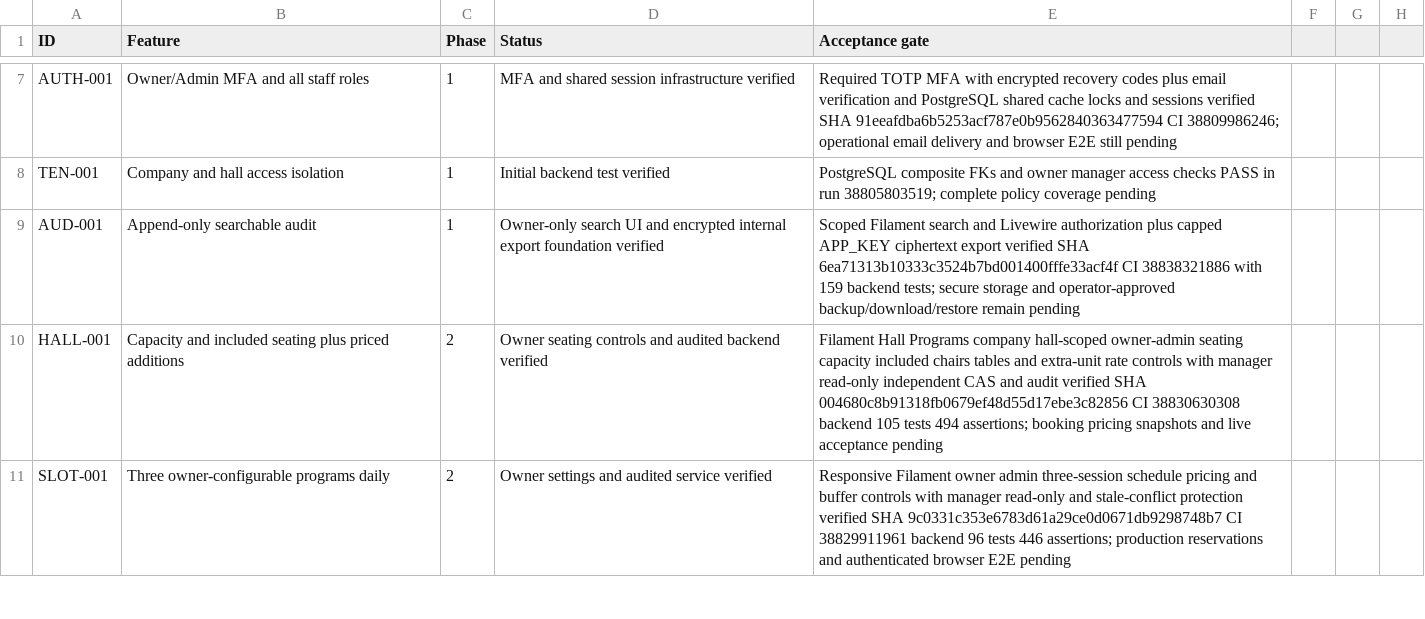
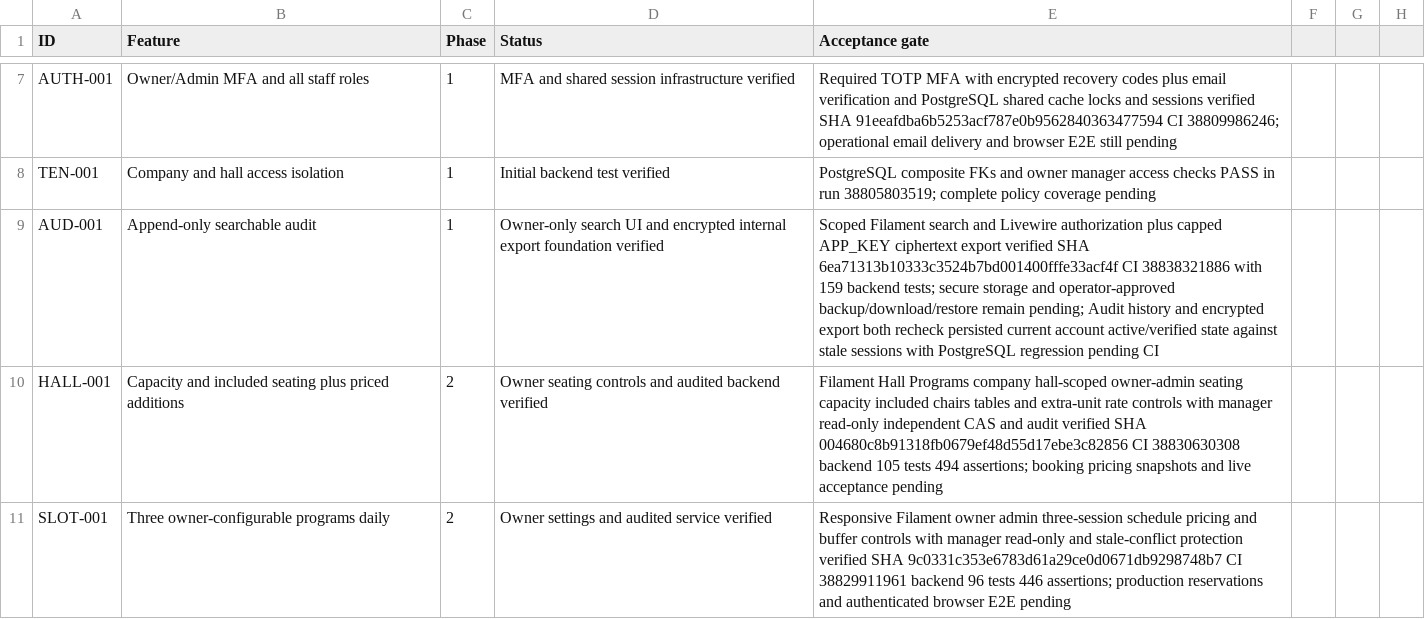
Before and after one commit to yasirskhan/Zargul-Silver-Marquee, a CSV file: docs/FEATURE_REGISTER.csv, drawn as a sheet; only a part is shown, gaps mark what is left out; the diff names each change by its address in the sheet, - before the commit and + after, or states it on an @@ line.

Commit message:
AUD-001 deny stale authenticated audit reads and encrypted exports

```diff
--- a/docs/FEATURE_REGISTER.csv
+++ b/docs/FEATURE_REGISTER.csv
-E9 (Acceptance gate): …backup/download/restore remain pending
+E9 (Acceptance gate): …backup/download/restore remain pending; Audit history and encrypted export both recheck persisted current account active/verified state against stale sessions with PostgreSQL regression pending CI
```
Also changed, not shown: 4 other files.
